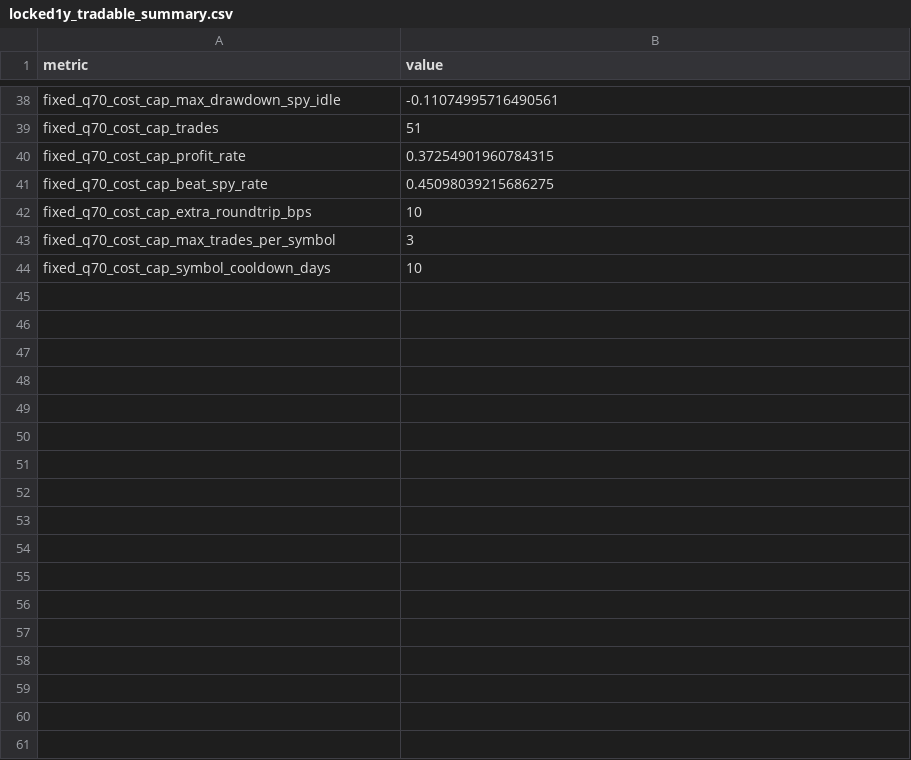
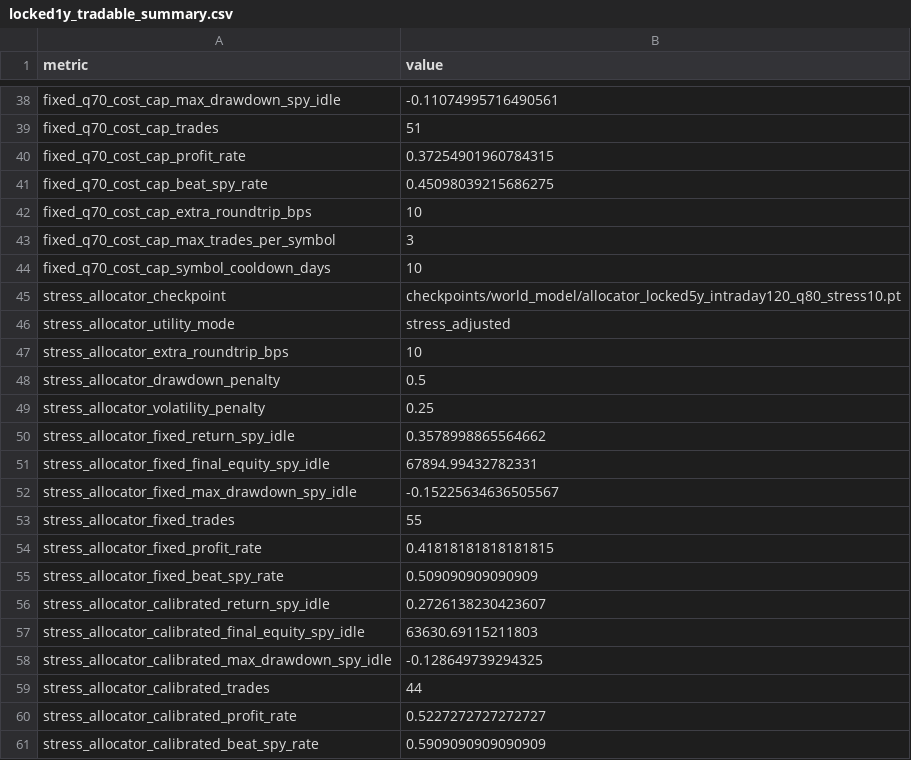
Before and after one commit to vzeman/trading-autoresearch, a CSV file: docs/world_model_charts/locked1y_tradable_summary.csv, drawn as a sheet; only a part is shown, gaps mark what is left out; the diff names each change by its address in the sheet, - before the commit and + after, or states it on an @@ line.

Commit message:
world-model: train stress-adjusted allocator

```diff
--- a/docs/world_model_charts/locked1y_tradable_summary.csv
+++ b/docs/world_model_charts/locked1y_tradable_summary.csv
+row 45: stress_allocator_checkpoint | checkpoints/world_model/allocator_locked5y_intraday120_q80_stress10.pt
+row 46: stress_allocator_utility_mode | stress_adjusted
+row 47: stress_allocator_extra_roundtrip_bps | 10
+row 48: stress_allocator_drawdown_penalty | 0.5
+row 49: stress_allocator_volatility_penalty | 0.25
+row 50: stress_allocator_fixed_return_spy_idle | 0.3578998865564662
+row 51: stress_allocator_fixed_final_equity_spy_idle | 67894.99432782331
+row 52: stress_allocator_fixed_max_drawdown_spy_idle | -0.15225634636505567
+row 53: stress_allocator_fixed_trades | 55
+row 54: stress_allocator_fixed_profit_rate | 0.41818181818181815
+row 55: stress_allocator_fixed_beat_spy_rate | 0.509090909090909
+row 56: stress_allocator_calibrated_return_spy_idle | 0.2726138230423607
+row 57: stress_allocator_calibrated_final_equity_spy_idle | 63630.69115211803
+row 58: stress_allocator_calibrated_max_drawdown_spy_idle | -0.128649739294325
+row 59: stress_allocator_calibrated_trades | 44
+row 60: stress_allocator_calibrated_profit_rate | 0.5227272727272727
+row 61: stress_allocator_calibrated_beat_spy_rate | 0.5909090909090909
```
Also changed, not shown: 7 other files.
